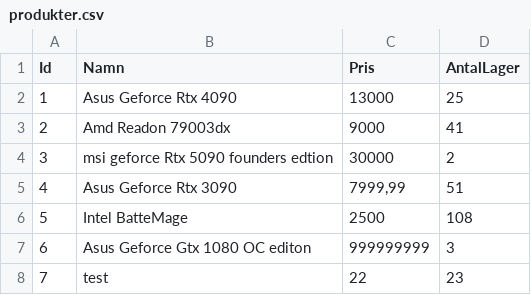
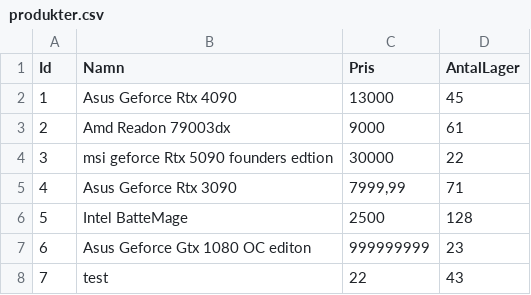
Before and after one commit to Xnenon02/assignment-oop-02TomEks, a CSV file: OOPAssignment/Toms_Lager/produkter.csv, drawn as a sheet.

```diff
--- a/OOPAssignment/Toms_Lager/produkter.csv
+++ b/OOPAssignment/Toms_Lager/produkter.csv
@@ -1,8 +1,8 @@
 Id;Namn;Pris;AntalLager
-1;Asus Geforce Rtx 4090;13000;25;
-2;Amd Readon 79003dx;9000;41;
-3;msi geforce Rtx 5090 founders edtion;30000;2;
-4;Asus Geforce Rtx 3090;7999,99;51;
-5;Intel BatteMage;2500;108;
-6;Asus Geforce Gtx 1080 OC editon;999999999;3;
-7;test;22;23;
+1;Asus Geforce Rtx 4090;13000;45;
+2;Amd Readon 79003dx;9000;61;
+3;msi geforce Rtx 5090 founders edtion;30000;22;
+4;Asus Geforce Rtx 3090;7999,99;71;
+5;Intel BatteMage;2500;128;
+6;Asus Geforce Gtx 1080 OC editon;999999999;23;
+7;test;22;43;
```
Also changed, not shown: 3 other files.
